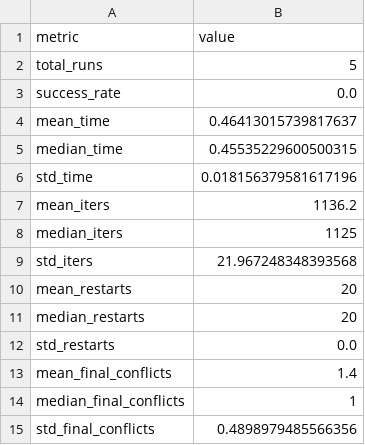
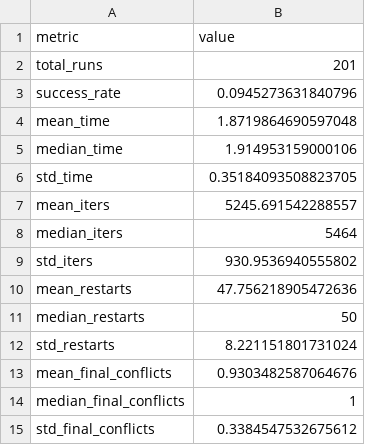
Before and after one commit to Jottynha/MAZE-SEARCH-AND-HILL-CLIMBING, a CSV file: trabalho-2/output/csv/statistics_summary.csv, drawn as a sheet.

```diff
--- a/trabalho-2/output/csv/statistics_summary.csv
+++ b/trabalho-2/output/csv/statistics_summary.csv
@@ -1,15 +1,15 @@
 metric,value
-total_runs,5
-success_rate,0.0
-mean_time,0.46413015739817637
-median_time,0.45535229600500315
-std_time,0.018156379581617196
-mean_iters,1136.2
-median_iters,1125
-std_iters,21.967248348393568
-mean_restarts,20
-median_restarts,20
-std_restarts,0.0
-mean_final_conflicts,1.4
+total_runs,201
+success_rate,0.0945273631840796
+mean_time,1.8719864690597048
+median_time,1.914953159000106
+std_time,0.35184093508823705
+mean_iters,5245.691542288557
+median_iters,5464
+std_iters,930.9536940555802
+mean_restarts,47.756218905472636
+median_restarts,50
+std_restarts,8.221151801731024
+mean_final_conflicts,0.9303482587064676
 median_final_conflicts,1
-std_final_conflicts,0.4898979485566356
+std_final_conflicts,0.3384547532675612
```
Also changed, not shown: trabalho-2/output_comparison/csv/comparison_summary.csv, 37 other files.
